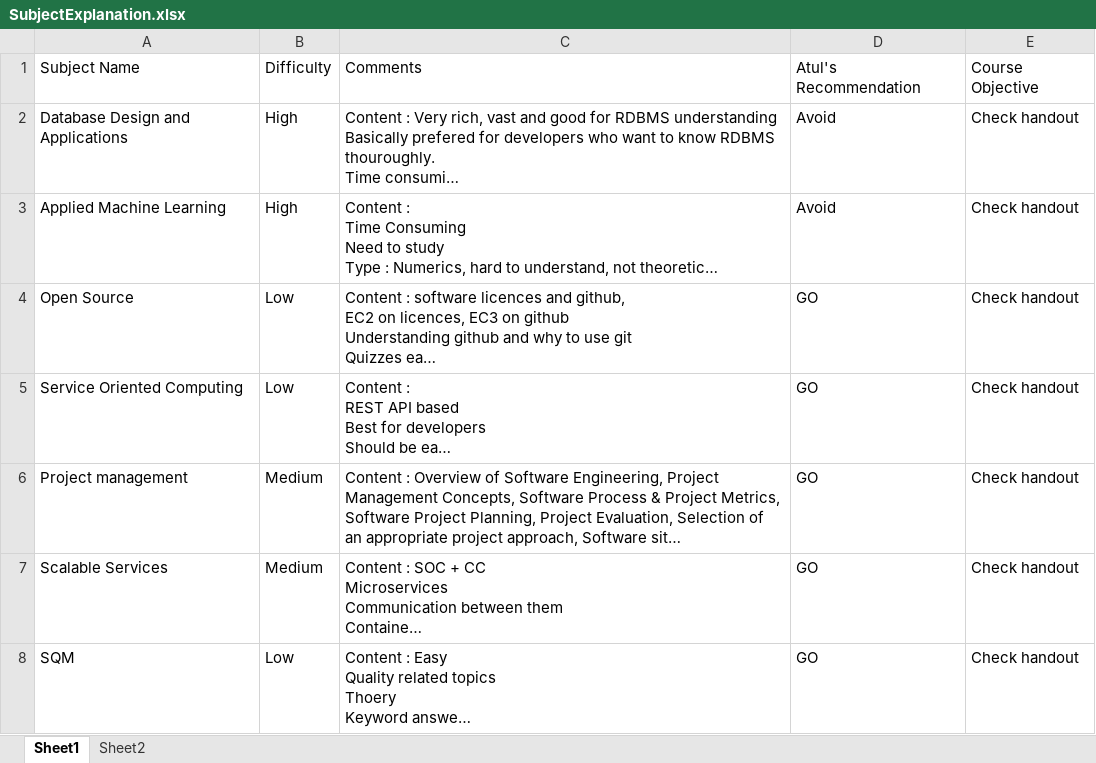
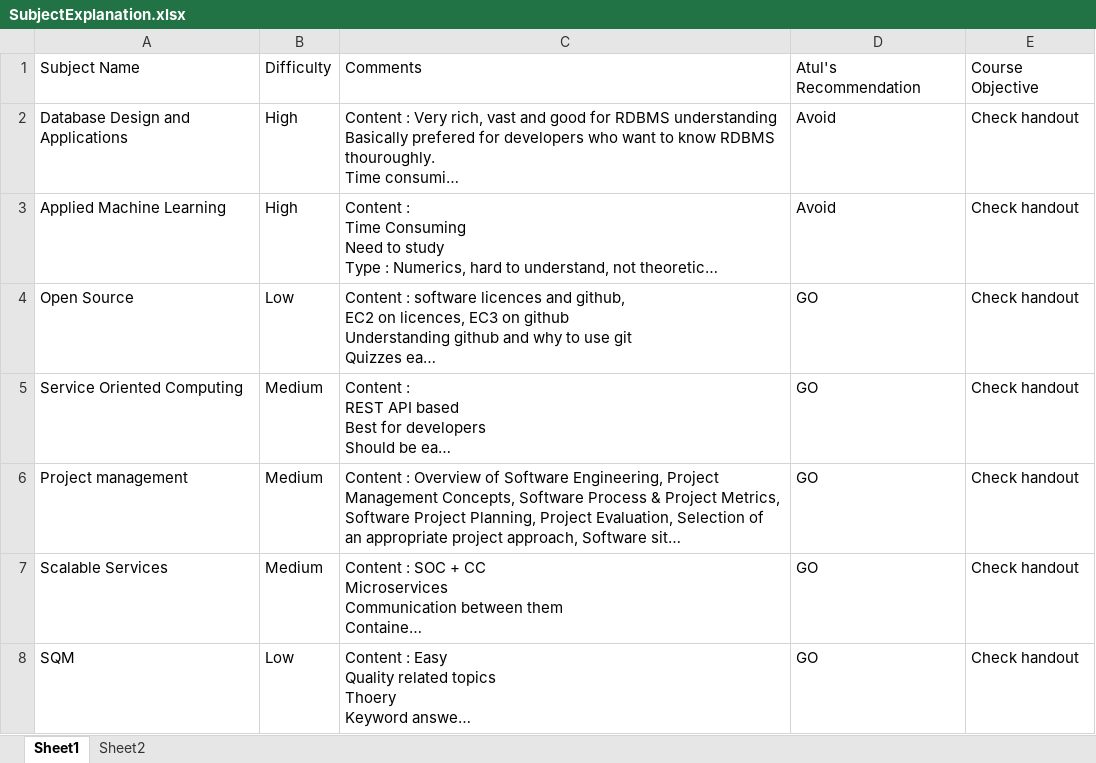
Before and after one commit to iatulb/BitsMtechHandouts, an Excel workbook: SubjectExplanation.xlsx, sheet Sheet1, drawn as a sheet; only a part is shown; long unchanged cells end in …; values as stored, in another font and other column widths than the file's, no borders; table styles not drawn; the diff names each change by its address in the sheet, - before the commit and + after, or states it on an @@ line.

```diff
--- a/SubjectExplanation.xlsx (sheet Sheet1)
+++ b/SubjectExplanation.xlsx (sheet Sheet1)
-B5: Low
+B5: Medium
```
Also changed, not shown: sheet Sheet2, 2 other files.
